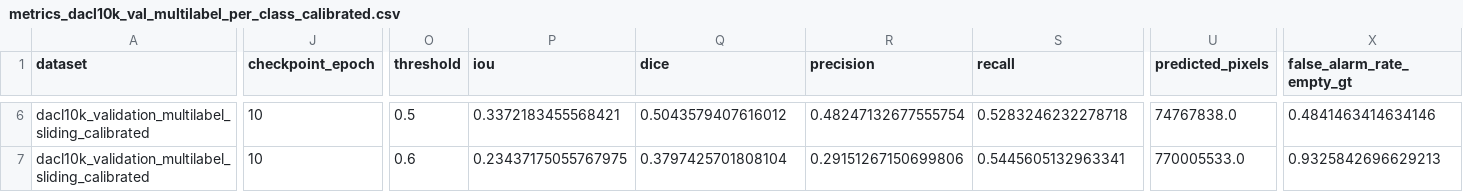
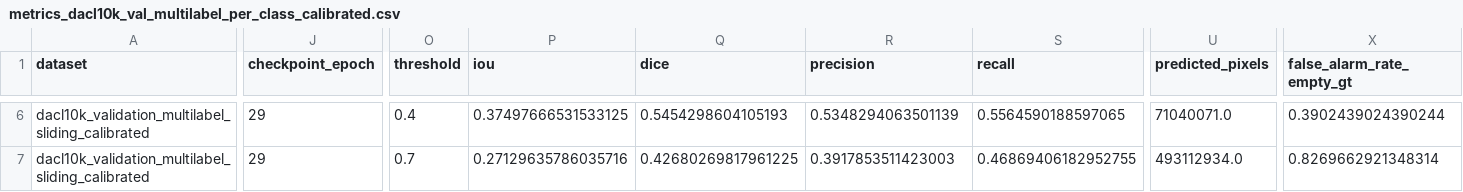
Before and after one commit to Knightmare2002/MS-Thesis, a CSV file: outputs/runs/p1ml_unetplusplus_r34_512_imagenet_clip5/eval_multilabel_sliding_calibrated/metrics_dacl10k_val_multilabel_per_class_calibrated.csv, drawn as a sheet; only a part is shown, gaps mark what is left out; the diff covers the shown part only; the diff names each change by its address in the sheet, - before the commit and + after, or states it on an @@ line.

```diff
--- a/outputs/runs/p1ml_unetplusplus_r34_512_imagenet_clip5/eval_multilabel_sliding_calibrated/metrics_dacl10k_val_multilabel_per_class_calibrated.csv
+++ b/outputs/runs/p1ml_unetplusplus_r34_512_imagenet_clip5/eval_multilabel_sliding_calibrated/metrics_dacl10k_val_multilabel_per_class_calibrated.csv
-J6:J7 (checkpoint_epoch): 10
+J6:J7 (checkpoint_epoch): 29
-O6 (threshold): 0.5
+O6 (threshold): 0.4
-P6 (iou): 0.3372183455568421
+P6 (iou): 0.37497666531533125
-Q6 (dice): 0.5043579407616012
+Q6 (dice): 0.5454298604105193
-R6 (precision): 0.48247132677555754
+R6 (precision): 0.5348294063501139
-S6 (recall): 0.5283246232278718
+S6 (recall): 0.5564590188597065
-U6 (predicted_pixels): 74767838.0
+U6 (predicted_pixels): 71040071.0
-X6 (false_alarm_rate_empty_gt): 0.4841463414634146
+X6 (false_alarm_rate_empty_gt): 0.3902439024390244
-O7 (threshold): 0.6
+O7 (threshold): 0.7
-P7 (iou): 0.23437175055767975
+P7 (iou): 0.27129635786035716
-Q7 (dice): 0.3797425701808104
+Q7 (dice): 0.42680269817961225
-R7 (precision): 0.29151267150699806
+R7 (precision): 0.3917853511423003
-S7 (recall): 0.5445605132963341
+S7 (recall): 0.46869406182952755
-U7 (predicted_pixels): 770005533.0
+U7 (predicted_pixels): 493112934.0
-X7 (false_alarm_rate_empty_gt): 0.9325842696629213
+X7 (false_alarm_rate_empty_gt): 0.8269662921348314
```
Also changed, not shown: 36 edited cells elsewhere in this file, outputs/runs/p1ml_unetplusplus_r34_512_imagenet_clip5/eval_multilabel_sliding/metrics_dacl10k_val_multilabel_per_class.csv, outputs/runs/p1ml_unetplusplus_r34_512_imagenet_clip5/eval_multilabel_sliding/metrics_dacl10k_val_multilabel_sliding.csv, 8 other files.
